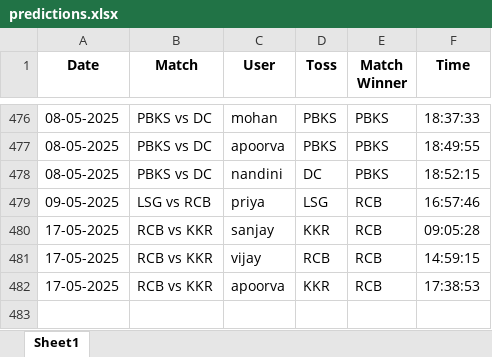
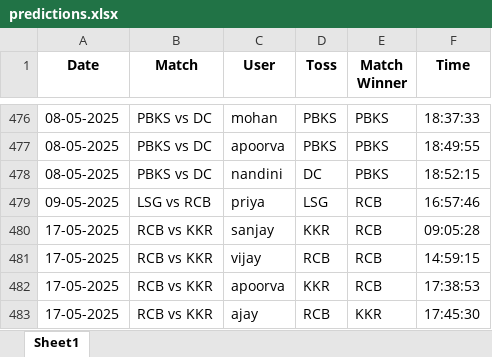
Before and after one commit to krshnavij/IPL_2025, an Excel workbook: predictions.xlsx, sheet Sheet1, drawn as a sheet; only a part is shown, gaps mark what is left out; values as stored, in another font and other column widths than the file's, no borders; the diff names each change by its address in the sheet, - before the commit and + after, or states it on an @@ line.

Commit message:
Update shared predictions

```diff
--- a/predictions.xlsx (sheet Sheet1)
+++ b/predictions.xlsx (sheet Sheet1)
+row 483: 17-05-2025 | RCB vs KKR | ajay | RCB | KKR | 17:45:30
```
